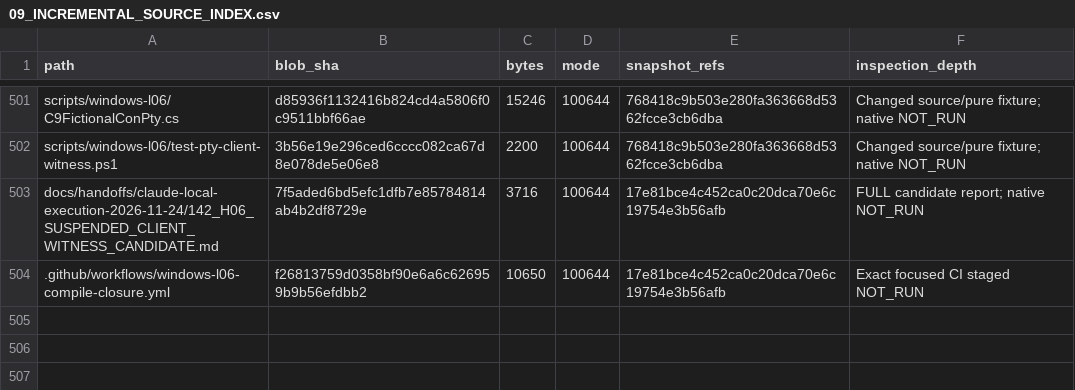
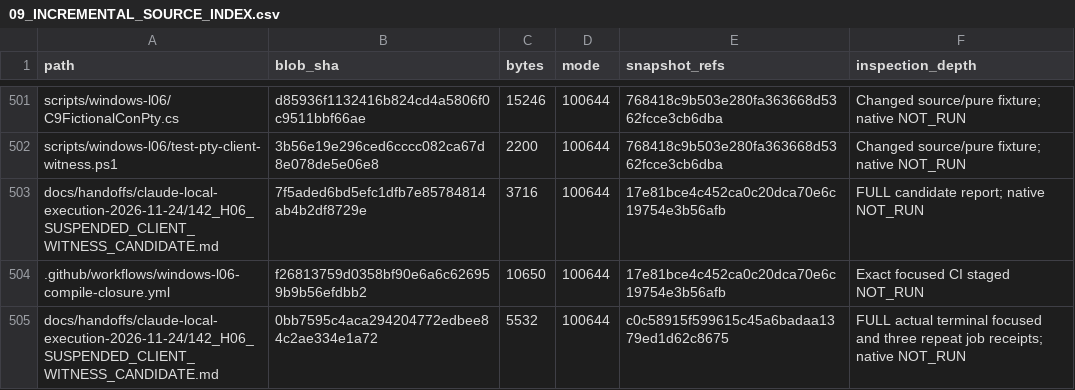
Before and after one commit to newonathe/OrgResource, a CSV file: docs/project-continuity/09_INCREMENTAL_SOURCE_INDEX.csv, drawn as a sheet; only a part is shown, gaps mark what is left out.

Commit message:
docs: reconcile H06 exact focused receipt and pending regressions

```diff
--- a/docs/project-continuity/09_INCREMENTAL_SOURCE_INDEX.csv
+++ b/docs/project-continuity/09_INCREMENTAL_SOURCE_INDEX.csv
@@ -504 +504,2 @@
 ".github/workflows/windows-l06-compile-closure.yml","f26813759d0358bf90e6a6c626959b9b56efdbb2","10650","100644","17e81bce4c452ca0c20dca70e6c19754e3b56afb","Exact focused CI staged NOT_RUN"
+"docs/handoffs/claude-local-execution-2026-11-24/142_H06_SUSPENDED_CLIENT_WITNESS_CANDIDATE.md","0bb7595c4aca294204772edbee84c2ae334e1a72","5532","100644","c0c58915f599615c45a6badaa1379ed1d62c8675","FULL actual terminal focused and three repeat job receipts; native NOT_RUN"
```
Also changed, not shown: 9 other files.
